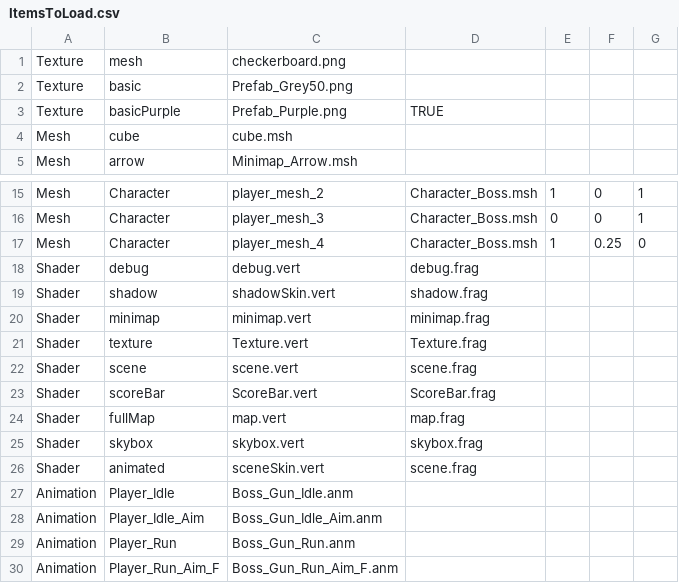
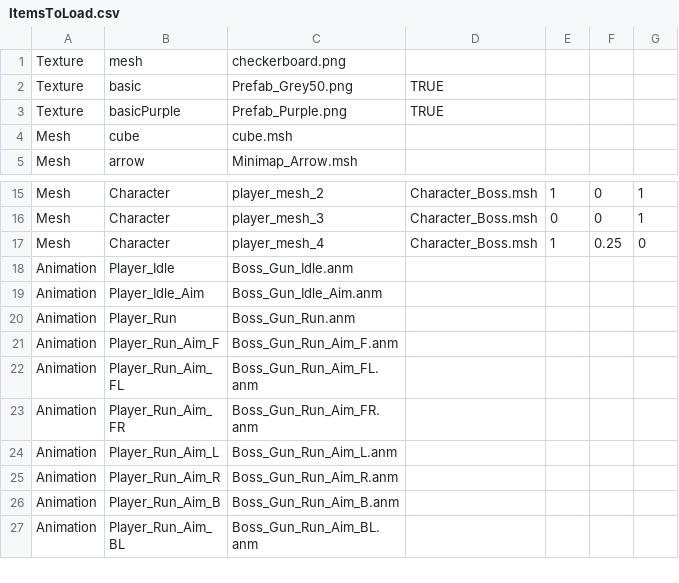
Before and after one commit to ToonSplat/CSC8508, a CSV file: Assets/Data/ItemsToLoad.csv, drawn as a sheet; only a part is shown, gaps mark what is left out; the shorter side is filled out with more unchanged rows.

```diff
--- a/Assets/Data/ItemsToLoad.csv
+++ b/Assets/Data/ItemsToLoad.csv
@@ -1,3 +1,3 @@
 Texture,mesh,checkerboard.png,,,,
-Texture,basic,Prefab_Grey50.png,,,,
+Texture,basic,Prefab_Grey50.png,TRUE,,,
 Texture,basicPurple,Prefab_Purple.png,TRUE,,,
@@ -17,11 +17,2 @@ Mesh,Character,player_mesh_3,Character_Boss.msh,0,0,1
 Mesh,Character,player_mesh_4,Character_Boss.msh,1,0.25,0
-Shader,debug,debug.vert,debug.frag,,,
-Shader,shadow,shadowSkin.vert,shadow.frag,,,
-Shader,minimap,minimap.vert,minimap.frag,,,
-Shader,texture,Texture.vert,Texture.frag,,,
-Shader,scene,scene.vert,scene.frag,,,
-Shader,scoreBar,ScoreBar.vert,ScoreBar.frag,,,
-Shader,fullMap,map.vert,map.frag,,,
-Shader,skybox,skybox.vert,skybox.frag,,,
-Shader,animated,sceneSkin.vert,scene.frag,,,
 Animation,Player_Idle,Boss_Gun_Idle.anm,,,,
```
Also changed, not shown: 1 other file.
